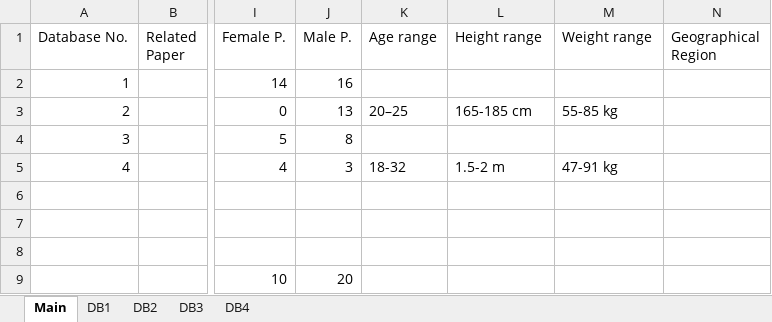
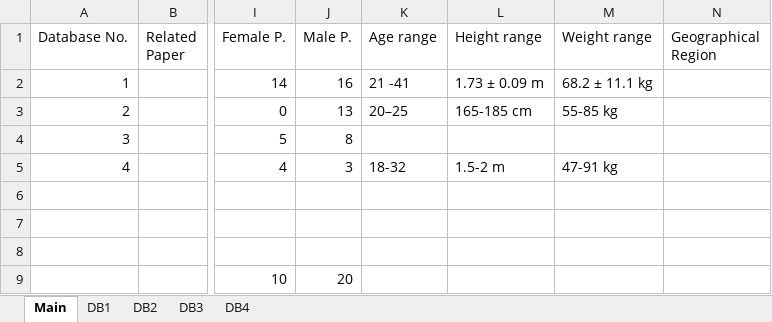
Before and after one commit to perlasqr/TeamProject_BioMAC, an Excel workbook: data/database_inventory.xlsx, sheet Main, drawn as a sheet; only a part is shown, gaps mark what is left out; values as stored, in another font and other column widths than the file's, no borders; the diff names each change by its address in the sheet, - before the commit and + after, or states it on an @@ line.

Commit message:
updating database inventory

```diff
--- a/data/database_inventory.xlsx (sheet Main)
+++ b/data/database_inventory.xlsx (sheet Main)
-K2 (Age range): (empty)
+K2 (Age range): 21 -41
-L2 (Height range): (empty)
+L2 (Height range): 1.73 ± 0.09 m
-M2 (Weight range): (empty)
+M2 (Weight range): 68.2 ± 11.1 kg
```
Also changed, not shown: 1 other file.
